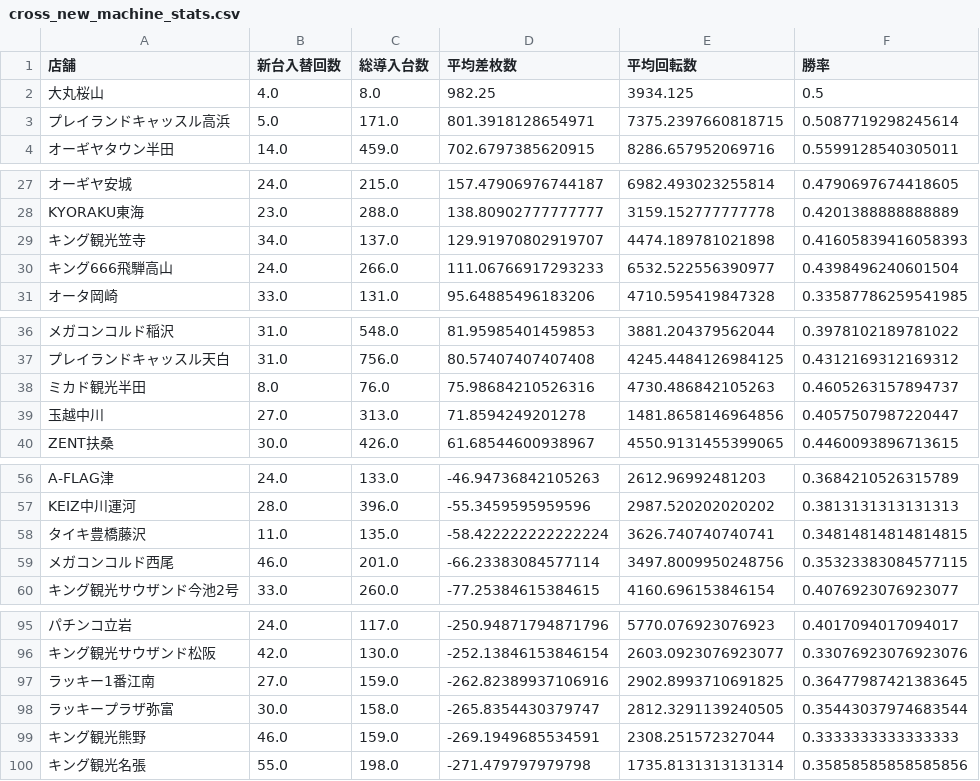
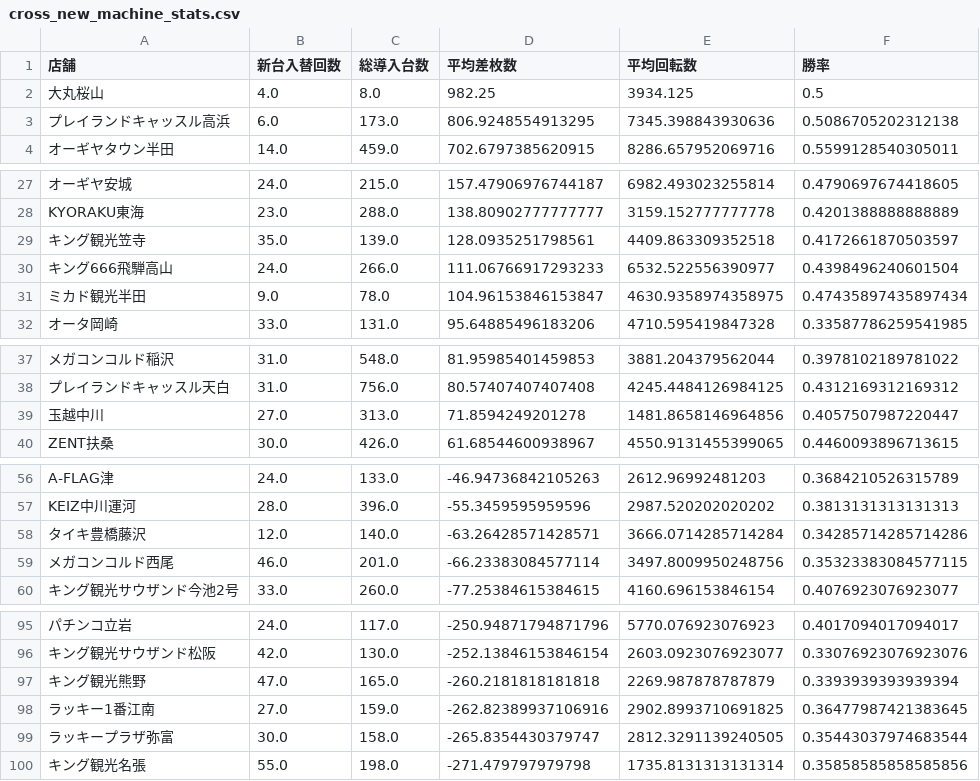
Before and after one commit to sak120308250908-ai/Slot-Data-Analyze-Pro, a CSV file: cross_new_machine_stats.csv, drawn as a sheet; only a part is shown, gaps mark what is left out; removed rows and columns are numbered as before the commit, all else as after; the diff names each change by its address in the sheet, - before the commit and + after, or states it on an @@ line.

Commit message:
Auto update cross stats 2026-04-04

```diff
--- a/cross_new_machine_stats.csv
+++ b/cross_new_machine_stats.csv
-B3 (新台入替回数): 5.0
+B3 (新台入替回数): 6.0
-C3 (総導入台数): 171.0
+C3 (総導入台数): 173.0
-D3 (平均差枚数): 801.3918128654971
+D3 (平均差枚数): 806.9248554913295
-E3 (平均回転数): 7375.2397660818715
+E3 (平均回転数): 7345.398843930636
-F3 (勝率): 0.5087719298245614
+F3 (勝率): 0.5086705202312138
-B29 (新台入替回数): 34.0
+B29 (新台入替回数): 35.0
-C29 (総導入台数): 137.0
+C29 (総導入台数): 139.0
-D29 (平均差枚数): 129.91970802919707
+D29 (平均差枚数): 128.0935251798561
-E29 (平均回転数): 4474.189781021898
+E29 (平均回転数): 4409.863309352518
-F29 (勝率): 0.41605839416058393
+F29 (勝率): 0.4172661870503597
+row 31: ミカド観光半田 | 9.0 | 78.0 | 104.96153846153847 | 4630.9358974358975 | 0.47435897435897434
-row 38: ミカド観光半田 | 8.0 | 76.0 | 75.98684210526316 | 4730.486842105263 | 0.4605263157894737
-B58 (新台入替回数): 11.0
+B58 (新台入替回数): 12.0
-C58 (総導入台数): 135.0
+C58 (総導入台数): 140.0
-D58 (平均差枚数): -58.422222222222224
+D58 (平均差枚数): -63.26428571428571
-E58 (平均回転数): 3626.740740740741
+E58 (平均回転数): 3666.0714285714284
-F58 (勝率): 0.34814814814814815
+F58 (勝率): 0.34285714285714286
+row 97: キング観光熊野 | 47.0 | 165.0 | -260.2181818181818 | 2269.987878787879 | 0.3393939393939394
-row 99: キング観光熊野 | 46.0 | 159.0 | -269.1949685534591 | 2308.251572327044 | 0.3333333333333333
```
Also changed, not shown: 3 other files.
